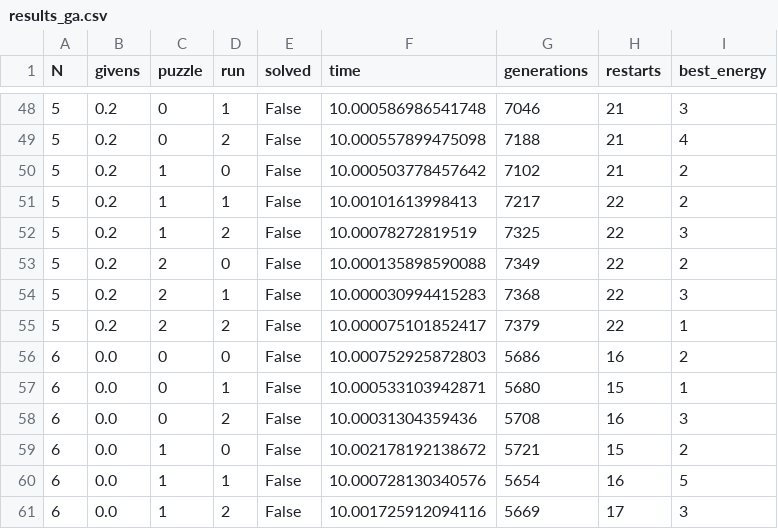
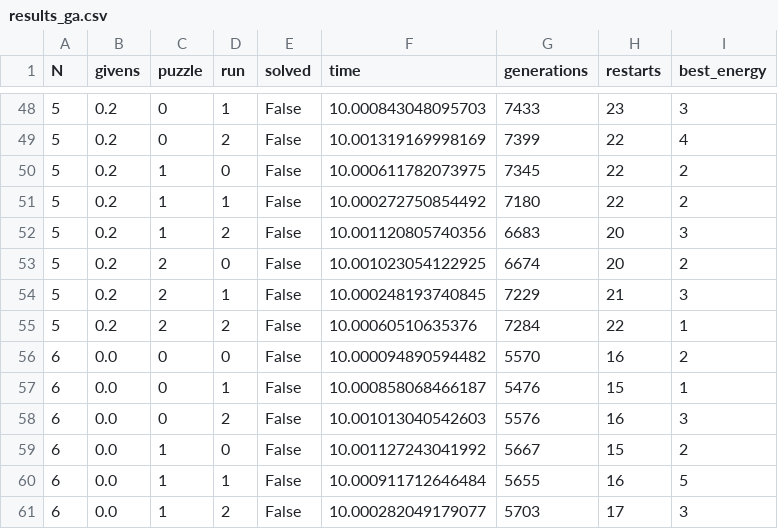
Before and after one commit to WafaaBajjouk/Foundation_AI_assignments, a CSV file: genetic_algorithm/results_ga.csv, drawn as a sheet; only a part is shown, gaps mark what is left out; the diff covers the shown part only.

```diff
--- a/genetic_algorithm/results_ga.csv
+++ b/genetic_algorithm/results_ga.csv
@@ -48,14 +48,14 @@ N,givens,puzzle,run,solved,time,generations,restarts,best_energy
-5,0.2,0,1,False,10.000586986541748,7046,21,3
-5,0.2,0,2,False,10.000557899475098,7188,21,4
-5,0.2,1,0,False,10.000503778457642,7102,21,2
-5,0.2,1,1,False,10.00101613998413,7217,22,2
-5,0.2,1,2,False,10.00078272819519,7325,22,3
-5,0.2,2,0,False,10.000135898590088,7349,22,2
-5,0.2,2,1,False,10.000030994415283,7368,22,3
-5,0.2,2,2,False,10.000075101852417,7379,22,1
-6,0.0,0,0,False,10.000752925872803,5686,16,2
-6,0.0,0,1,False,10.000533103942871,5680,15,1
-6,0.0,0,2,False,10.00031304359436,5708,16,3
-6,0.0,1,0,False,10.002178192138672,5721,15,2
-6,0.0,1,1,False,10.000728130340576,5654,16,5
-6,0.0,1,2,False,10.001725912094116,5669,17,3
+5,0.2,0,1,False,10.000843048095703,7433,23,3
+5,0.2,0,2,False,10.001319169998169,7399,22,4
+5,0.2,1,0,False,10.000611782073975,7345,22,2
+5,0.2,1,1,False,10.000272750854492,7180,22,2
+5,0.2,1,2,False,10.001120805740356,6683,20,3
+5,0.2,2,0,False,10.001023054122925,6674,20,2
+5,0.2,2,1,False,10.000248193740845,7229,21,3
+5,0.2,2,2,False,10.00060510635376,7284,22,1
+6,0.0,0,0,False,10.000094890594482,5570,16,2
+6,0.0,0,1,False,10.000858068466187,5476,15,1
+6,0.0,0,2,False,10.001013040542603,5576,16,3
+6,0.0,1,0,False,10.001127243041992,5667,15,2
+6,0.0,1,1,False,10.000911712646484,5655,16,5
+6,0.0,1,2,False,10.000282049179077,5703,17,3
```
Also changed, not shown: 122 edited cells elsewhere in this file.
